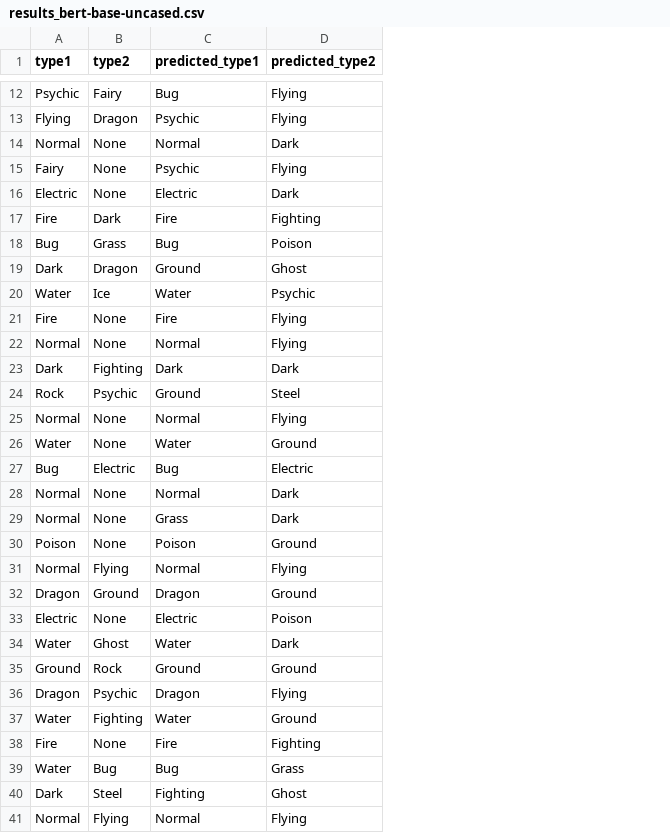
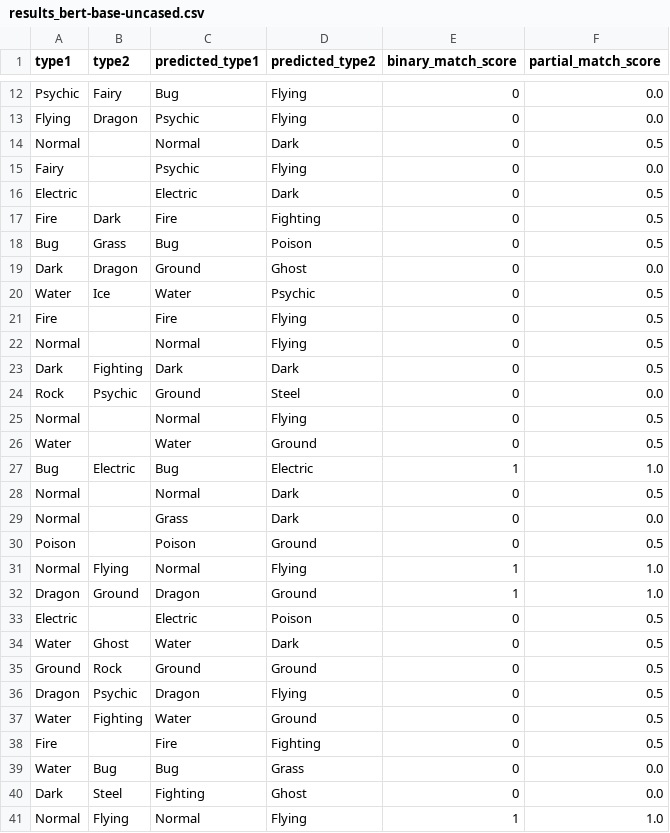
Before and after one commit to Bejofo/pokemon, a CSV file: pokemon_bert/outputs/results_bert-base-uncased.csv, drawn as a sheet; only a part is shown, gaps mark what is left out; the diff covers the shown part only; the diff names each change by its address in the sheet, - before the commit and + after, or states it on an @@ line.

Commit message:
all final results

```diff
--- a/pokemon_bert/outputs/results_bert-base-uncased.csv
+++ b/pokemon_bert/outputs/results_bert-base-uncased.csv
+column E (binary_match_score), rows 12-41: 0 | 0 | 0 | 0 | 0 | 0 | 0 | 0 | 0 | 0 | 0 | 0 | 0 | 0 | 0 | 1 | 0 | 0 | 0 | 1 | 1 | 0 | 0 | 0 | 0 | 0 | 0 | 0 | 0 | 1
+column F (partial_match_score), rows 12-41: 0.0 | 0.0 | 0.5 | 0.0 | 0.5 | 0.5 | 0.5 | 0.0 | 0.5 | 0.5 | 0.5 | 0.5 | 0.0 | 0.5 | 0.5 | 1.0 | 0.5 | 0.0 | 0.5 | 1.0 | 1.0 | 0.5 | 0.5 | 0.5 | 0.5 | 0.5 | 0.5 | 0.0 | 0.0 | 1.0
-B14:B16 (type2): None
+B14:B16 (type2): (empty)
-B21:B22 (type2): None
+B21:B22 (type2): (empty)
-B25:B26 (type2): None
+B25:B26 (type2): (empty)
-B28:B30 (type2): None
+B28:B30 (type2): (empty)
-B33 (type2): None
+B33 (type2): (empty)
-B38 (type2): None
+B38 (type2): (empty)
```
Also changed, not shown: 33 edited cells elsewhere in this file, pokemon_bert/outputs/results_distilbert-base-uncased.csv, pokemon_bert/outputs/results_microsoft-deberta-v3-base.csv, 16 other files.
